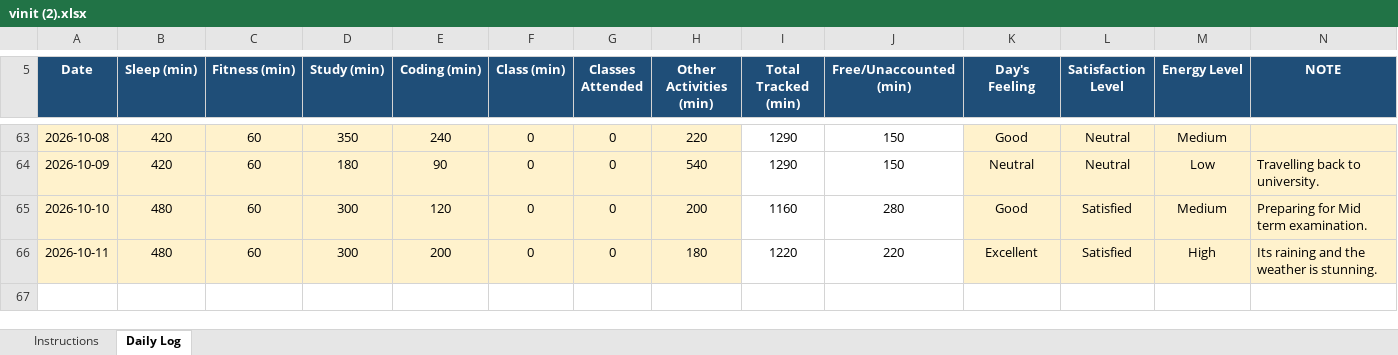
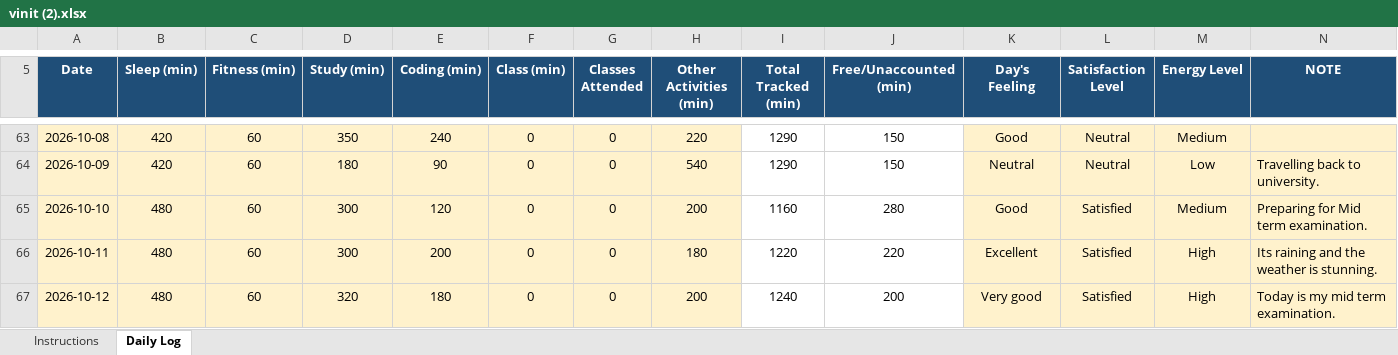
Before and after one commit to vinittararx/12604409.xlsx, an Excel workbook: vinit (2).xlsx, sheet Daily Log, drawn as a sheet; only a part is shown, gaps mark what is left out; values as stored, in another font and other column widths than the file's, no borders; conditional formats not drawn; the diff names each change by its address in the sheet, - before the commit and + after, or states it on an @@ line.

Commit message:
Add files via upload

```diff
--- a/vinit (2).xlsx (sheet Daily Log)
+++ b/vinit (2).xlsx (sheet Daily Log)
+row 67: 2026-10-12 | 480 | 60 | 320 | 180 | 0 | 0 | 200 | 1240 | 200 | Very good | Satisfied | High | Today is my mid term examination.
```
